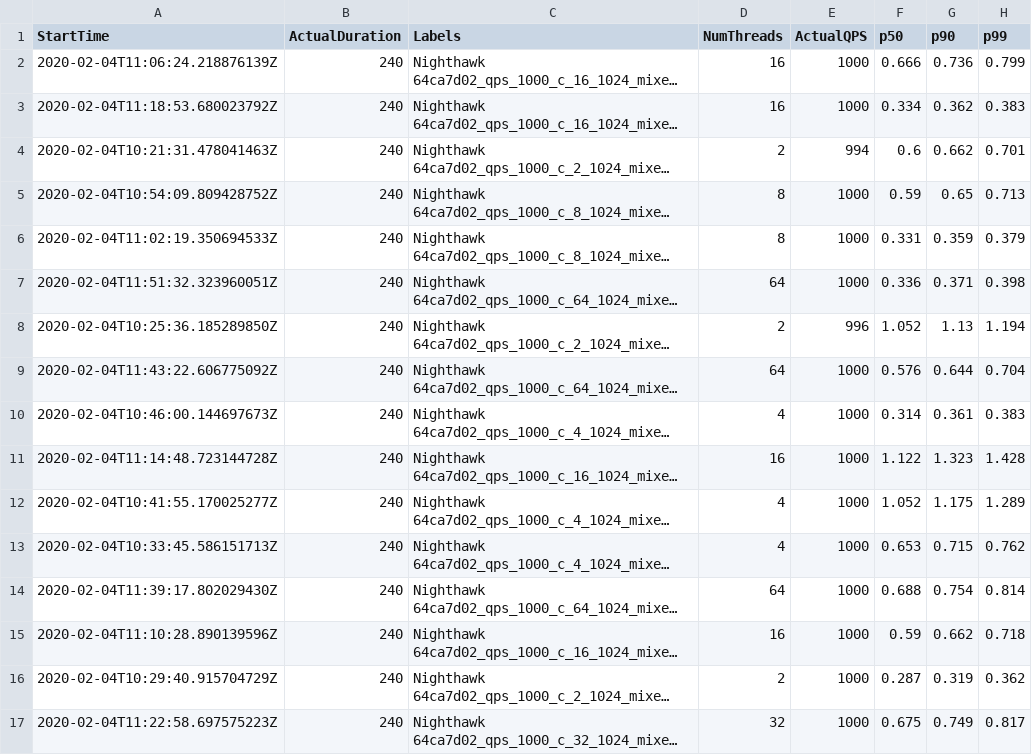
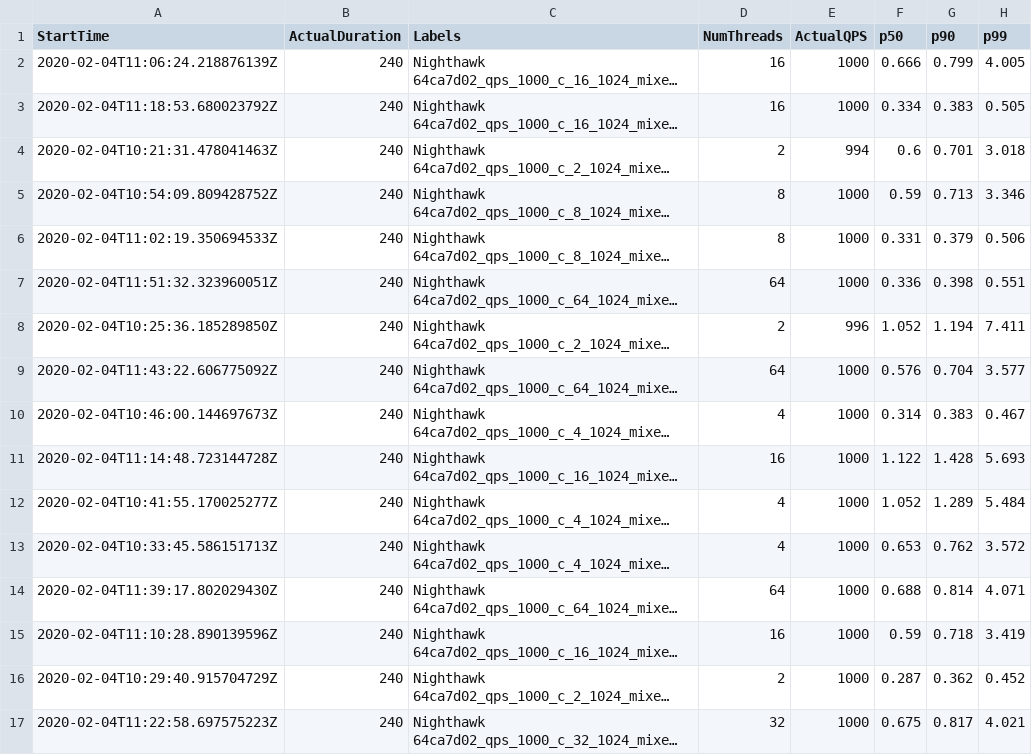
Before and after one commit to richardwxn/service-mesh-cmp, a CSV file: cmp/fortio_nighthawk/nighthawk.csv, drawn as a sheet; only a part is shown; long unchanged cells end in …; the diff covers the shown part only; the diff names each change by its address in the sheet, - before the commit and + after, or states it on an @@ line.

Commit message:
update nighthawk csv and p99

```diff
--- a/cmp/fortio_nighthawk/nighthawk.csv
+++ b/cmp/fortio_nighthawk/nighthawk.csv
-G2 (p90): 0.736
+G2 (p90): 0.799
-H2 (p99): 0.799
+H2 (p99): 4.005
-G3 (p90): 0.362
+G3 (p90): 0.383
-H3 (p99): 0.383
+H3 (p99): 0.505
-G4 (p90): 0.662
+G4 (p90): 0.701
-H4 (p99): 0.701
+H4 (p99): 3.018
-G5 (p90): 0.65
+G5 (p90): 0.713
-H5 (p99): 0.713
+H5 (p99): 3.346
-G6 (p90): 0.359
+G6 (p90): 0.379
-H6 (p99): 0.379
+H6 (p99): 0.506
-G7 (p90): 0.371
+G7 (p90): 0.398
-H7 (p99): 0.398
+H7 (p99): 0.551
-G8 (p90): 1.13
+G8 (p90): 1.194
-H8 (p99): 1.194
+H8 (p99): 7.411
-G9 (p90): 0.644
+G9 (p90): 0.704
-H9 (p99): 0.704
+H9 (p99): 3.577
-G10 (p90): 0.361
+G10 (p90): 0.383
-H10 (p99): 0.383
+H10 (p99): 0.467
-G11 (p90): 1.323
+G11 (p90): 1.428
-H11 (p99): 1.428
+H11 (p99): 5.693
-G12 (p90): 1.175
+G12 (p90): 1.289
-H12 (p99): 1.289
+H12 (p99): 5.484
-G13 (p90): 0.715
+G13 (p90): 0.762
-H13 (p99): 0.762
+H13 (p99): 3.572
-G14 (p90): 0.754
+G14 (p90): 0.814
-H14 (p99): 0.814
+H14 (p99): 4.071
-G15 (p90): 0.662
+G15 (p90): 0.718
-H15 (p99): 0.718
+H15 (p99): 3.419
-G16 (p90): 0.319
+G16 (p90): 0.362
-H16 (p99): 0.362
+H16 (p99): 0.452
-G17 (p90): 0.749
+G17 (p90): 0.817
-H17 (p99): 0.817
+H17 (p99): 4.021
```
Also changed, not shown: 16 edited cells elsewhere in this file, 1 other file.
